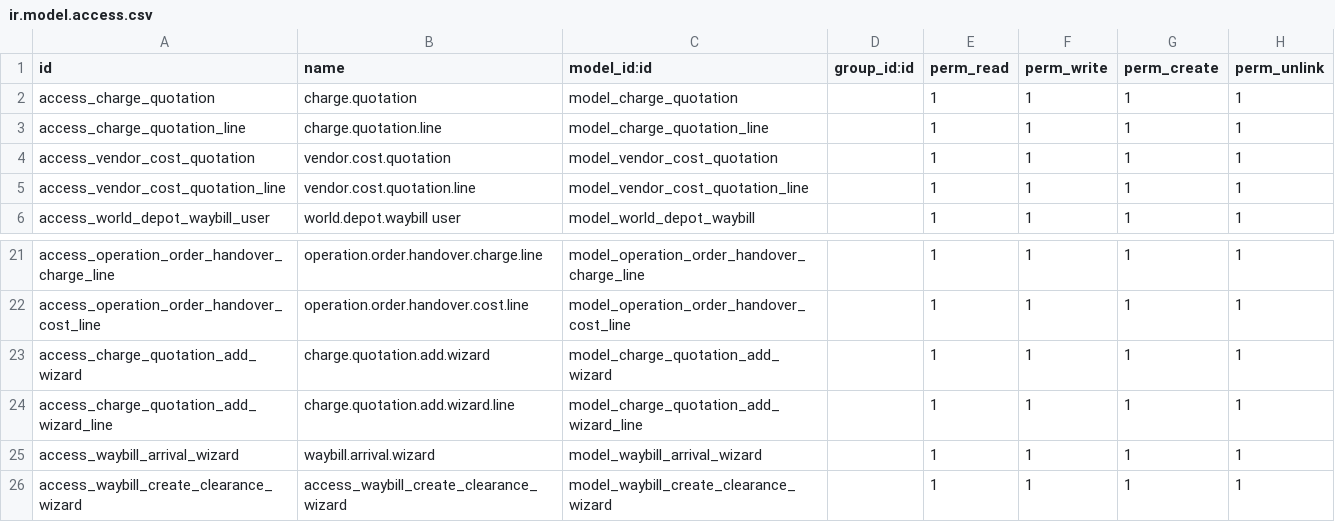
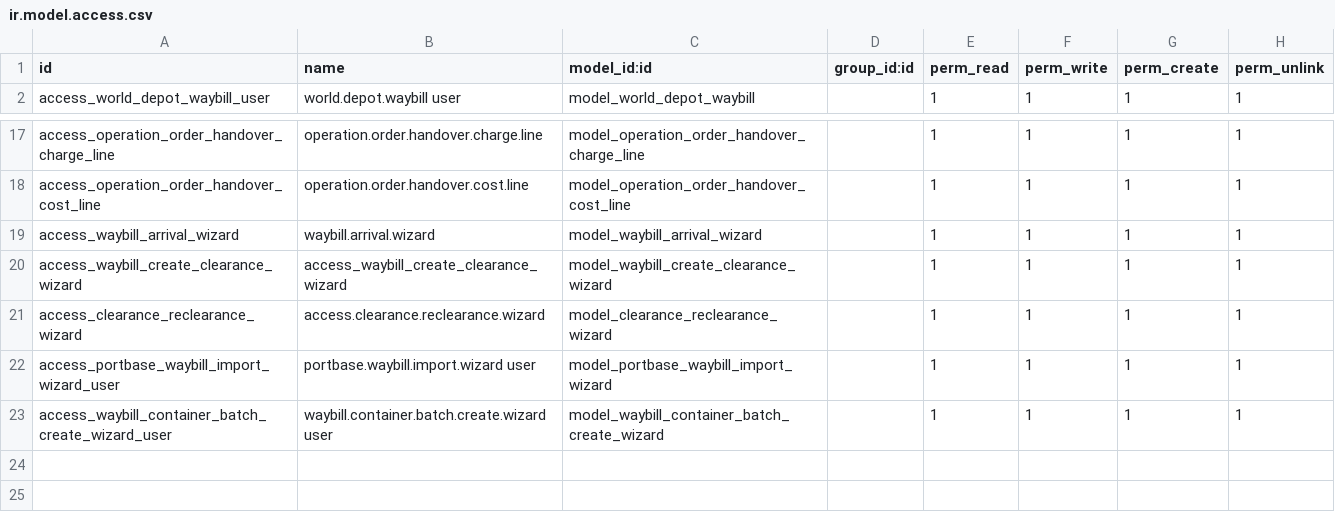
Before and after one commit to rambolee200311/odoo18e, a CSV file: mymodules/wd_iffm/security/ir.model.access.csv, drawn as a sheet; only a part is shown, gaps mark what is left out; the shorter side is filled out with more unchanged rows.

```diff
--- a/mymodules/wd_iffm/security/ir.model.access.csv
+++ b/mymodules/wd_iffm/security/ir.model.access.csv
@@ -1,6 +1,2 @@
 id,name,model_id:id,group_id:id,perm_read,perm_write,perm_create,perm_unlink
-access_charge_quotation,charge.quotation,model_charge_quotation,,1,1,1,1
-access_charge_quotation_line,charge.quotation.line,model_charge_quotation_line,,1,1,1,1
-access_vendor_cost_quotation,vendor.cost.quotation,model_vendor_cost_quotation,,1,1,1,1
-access_vendor_cost_quotation_line,vendor.cost.quotation.line,model_vendor_cost_quotation_line,,1,1,1,1
 access_world_depot_waybill_user,world.depot.waybill user,model_world_depot_waybill,,1,1,1,1
@@ -22,4 +18,2 @@ access_operation_order_handover_charge_line,operation.order.handover.charge.line
 access_operation_order_handover_cost_line,operation.order.handover.cost.line,model_operation_order_handover_cost_line,,1,1,1,1
-access_charge_quotation_add_wizard,charge.quotation.add.wizard,model_charge_quotation_add_wizard,,1,1,1,1
-access_charge_quotation_add_wizard_line,charge.quotation.add.wizard.line,model_charge_quotation_add_wizard_line,,1,1,1,1
 access_waybill_arrival_wizard,waybill.arrival.wizard,model_waybill_arrival_wizard,,1,1,1,1
```
Also changed, not shown: 54 other files.
